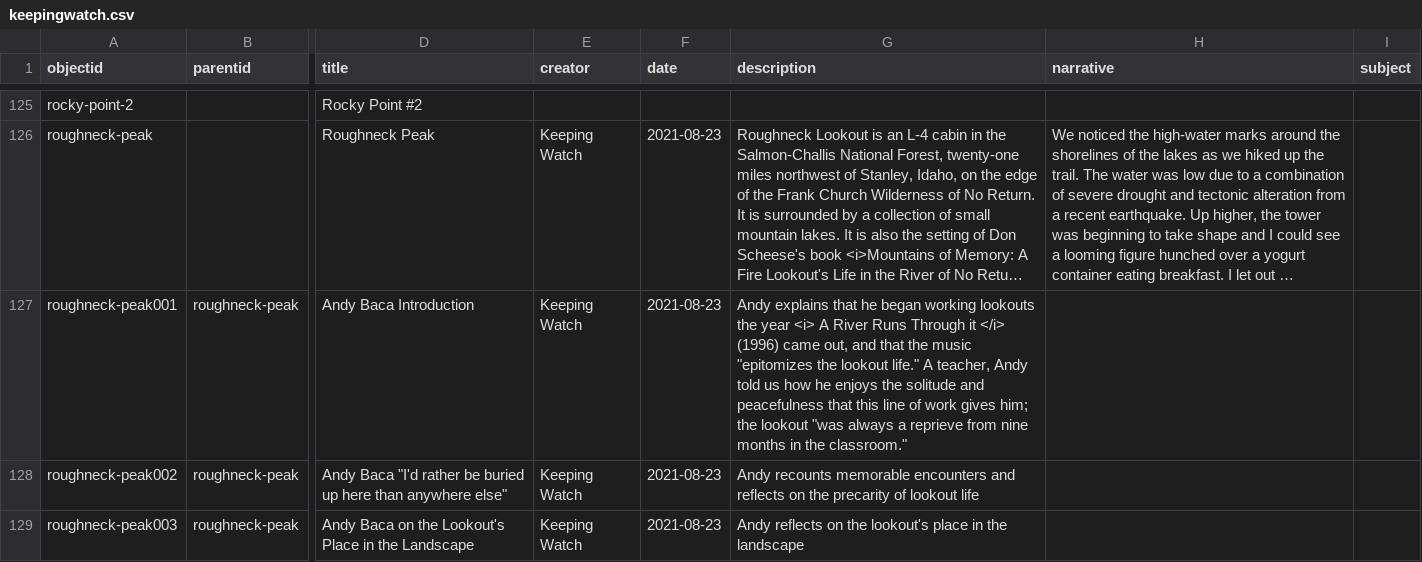
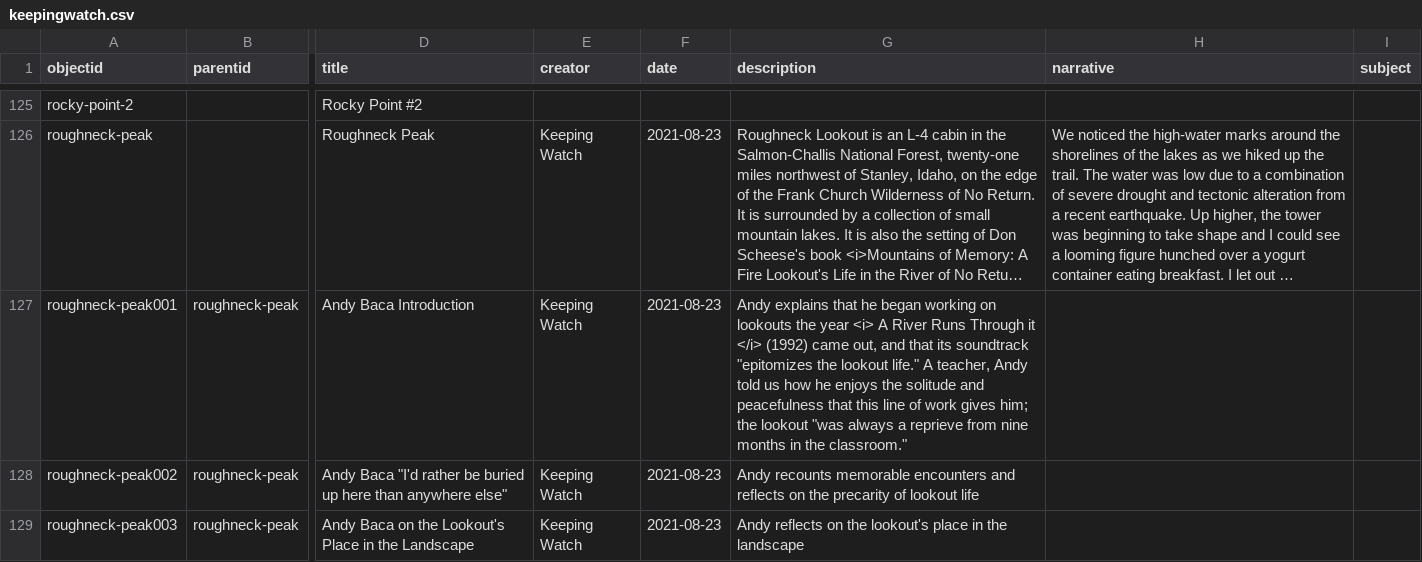
Before and after one commit to thecdil/keepingwatch, a CSV file: _data/keepingwatch.csv, drawn as a sheet; only a part is shown, gaps mark what is left out; long unchanged cells end in …; the diff names each change by its address in the sheet, - before the commit and + after, or states it on an @@ line.

Commit message:
updated metadata
fixed info about A River Runs Through It

```diff
--- a/_data/keepingwatch.csv
+++ b/_data/keepingwatch.csv
-G127 (description): …began working lookouts the year <i> A River Runs Through it </i> (1996) came out, and that the music "epitomizes the…
+G127 (description): …began working on lookouts the year <i> A River Runs Through it </i> (1992) came out, and that its soundtrack "epitomizes the…
```
